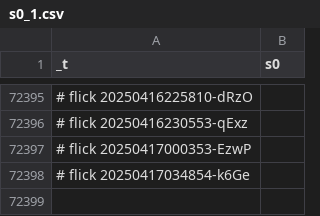
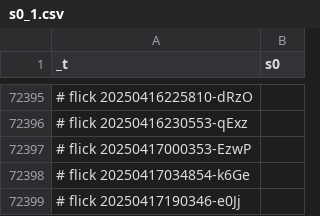
Before and after one commit to abikesa/dummy, a CSV file: kitabo/ensi/ukubona/donorcase/test2/assets/csv/s0_1.csv, drawn as a sheet; only a part is shown, gaps mark what is left out; the diff names each change by its address in the sheet, - before the commit and + after, or states it on an @@ line.

Commit message:
kitabo/ensi/ukubona/donorcase/test2/assets/csv/s0_1.csv

```diff
--- a/kitabo/ensi/ukubona/donorcase/test2/assets/csv/s0_1.csv
+++ b/kitabo/ensi/ukubona/donorcase/test2/assets/csv/s0_1.csv
+row 72399: # flick 20250417190346-e0Jj
```
